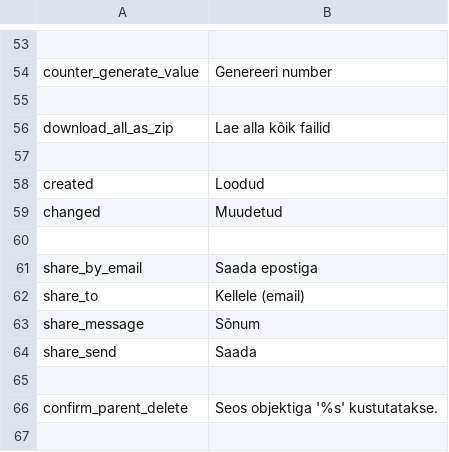
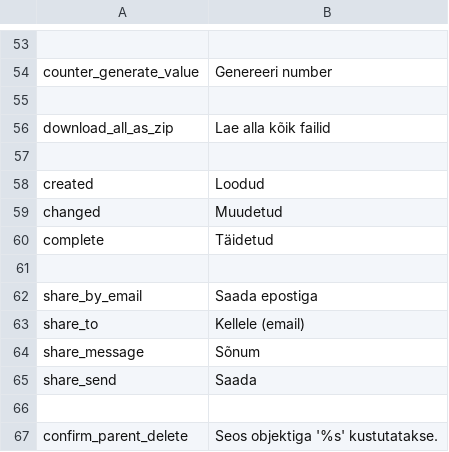
Before and after one commit to entu/entu, a CSV file: translation/estonian.csv, drawn as a sheet; only a part is shown, gaps mark what is left out; the shorter side is filled out with more unchanged rows; the diff names each change by its address in the sheet, - before the commit and + after, or states it on an @@ line.

```diff
--- a/translation/estonian.csv
+++ b/translation/estonian.csv
+row 60: complete | Täidetud
```
Also changed, not shown: translation/english.csv, 1 other file.
